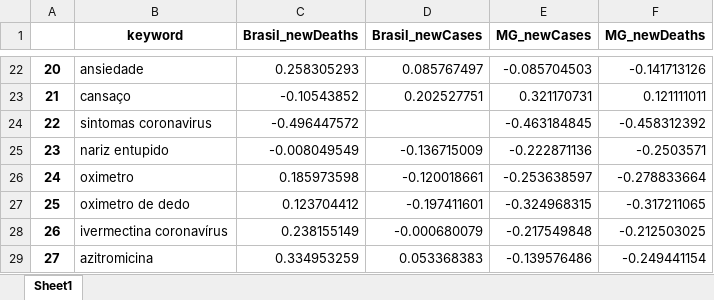
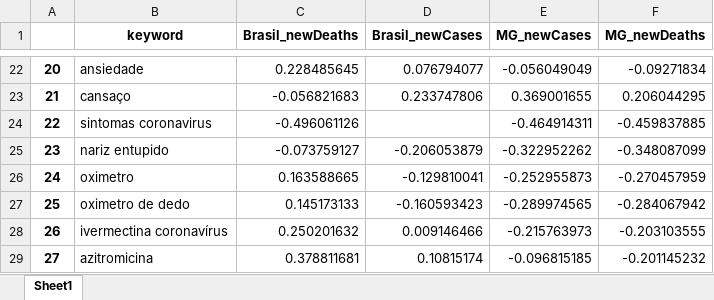
Before and after one commit to CDA-EPCWeb/Google-Trends, an Excel workbook: Correlations/lowPearson.xlsx, sheet Sheet1, drawn as a sheet; only a part is shown, gaps mark what is left out; values as stored, in another font and other column widths than the file's, no borders; the diff covers the shown part only; the diff names each change by its address in the sheet, - before the commit and + after, or states it on an @@ line.

```diff
--- a/Correlations/lowPearson.xlsx (sheet Sheet1)
+++ b/Correlations/lowPearson.xlsx (sheet Sheet1)
@@ column A renumbered from row 12 down @@
-C22 (Brasil_newDeaths): 0.258305293
+C22 (Brasil_newDeaths): 0.228485645
-D22 (Brasil_newCases): 0.085767497
+D22 (Brasil_newCases): 0.076794077
-E22 (MG_newCases): -0.085704503
+E22 (MG_newCases): -0.056049049
-F22 (MG_newDeaths): -0.141713126
+F22 (MG_newDeaths): -0.09271834
-C23 (Brasil_newDeaths): -0.10543852
+C23 (Brasil_newDeaths): -0.056821683
-D23 (Brasil_newCases): 0.202527751
+D23 (Brasil_newCases): 0.233747806
-E23 (MG_newCases): 0.321170731
+E23 (MG_newCases): 0.369001655
-F23 (MG_newDeaths): 0.121111011
+F23 (MG_newDeaths): 0.206044295
-C24 (Brasil_newDeaths): -0.496447572
+C24 (Brasil_newDeaths): -0.496061126
-E24 (MG_newCases): -0.463184845
+E24 (MG_newCases): -0.464914311
-F24 (MG_newDeaths): -0.458312392
+F24 (MG_newDeaths): -0.459837885
-C25 (Brasil_newDeaths): -0.008049549
+C25 (Brasil_newDeaths): -0.073759127
-D25 (Brasil_newCases): -0.136715009
+D25 (Brasil_newCases): -0.206053879
-E25 (MG_newCases): -0.222871136
+E25 (MG_newCases): -0.322952262
-F25 (MG_newDeaths): -0.2503571
+F25 (MG_newDeaths): -0.348087099
-C26 (Brasil_newDeaths): 0.185973598
+C26 (Brasil_newDeaths): 0.163588665
-D26 (Brasil_newCases): -0.120018661
+D26 (Brasil_newCases): -0.129810041
-E26 (MG_newCases): -0.253638597
+E26 (MG_newCases): -0.252955873
-F26 (MG_newDeaths): -0.278833664
+F26 (MG_newDeaths): -0.270457959
-C27 (Brasil_newDeaths): 0.123704412
+C27 (Brasil_newDeaths): 0.145173133
-D27 (Brasil_newCases): -0.197411601
+D27 (Brasil_newCases): -0.160593423
-E27 (MG_newCases): -0.324968315
+E27 (MG_newCases): -0.289974565
-F27 (MG_newDeaths): -0.317211065
+F27 (MG_newDeaths): -0.284067942
-C28 (Brasil_newDeaths): 0.238155149
+C28 (Brasil_newDeaths): 0.250201632
-D28 (Brasil_newCases): -0.000680079
+D28 (Brasil_newCases): 0.009146466
-E28 (MG_newCases): -0.217549848
+E28 (MG_newCases): -0.215763973
-F28 (MG_newDeaths): -0.212503025
+F28 (MG_newDeaths): -0.203103555
-C29 (Brasil_newDeaths): 0.334953259
+C29 (Brasil_newDeaths): 0.378811681
-D29 (Brasil_newCases): 0.053368383
+D29 (Brasil_newCases): 0.10815174
-E29 (MG_newCases): -0.139576486
+E29 (MG_newCases): -0.096815185
-F29 (MG_newDeaths): -0.249441154
+F29 (MG_newDeaths): -0.201145232
```
Also changed, not shown: 7 added rows, 6 removed rows and 234 edited cells elsewhere in this sheet, Correlations/highPearson.xlsx, Correlations/highSpearman.xlsx, 19 other files.
